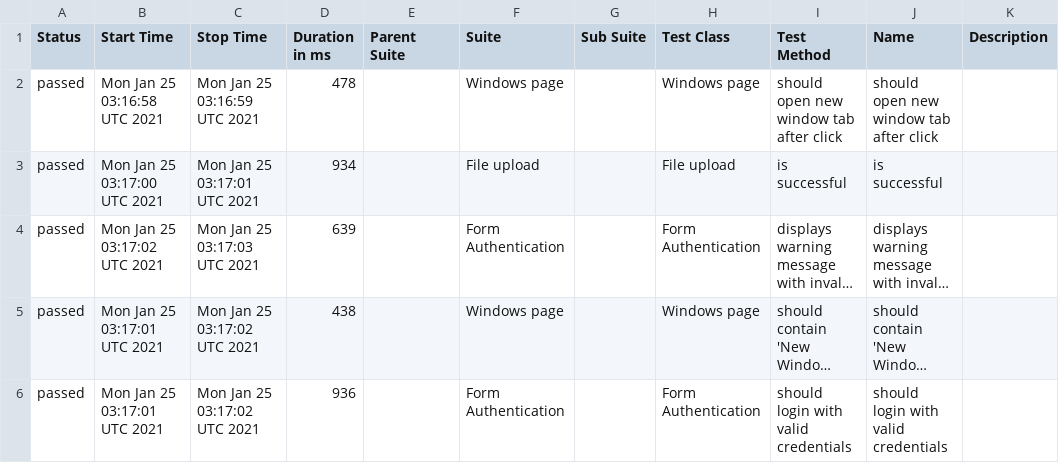
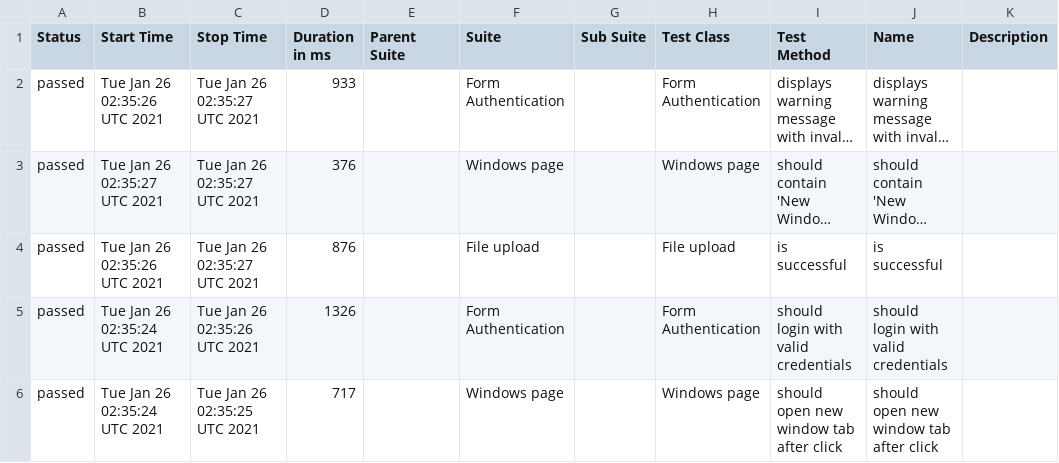
Before and after one commit to isandratskiy/webdriverio5-typescript-draft, a CSV file: data/suites.csv, drawn as a sheet; long unchanged cells end in …; removed rows and columns are numbered as before the commit, all else as after; the diff names each change by its address in the sheet, - before the commit and + after, or states it on an @@ line.

```diff
--- a/data/suites.csv
+++ b/data/suites.csv
-row 2: passed | Mon Jan 25 03:16:58 UTC 2021 | Mon Jan 25 03:16:59 UTC 2021 | 478 |  | Windows page |  | Windows page | should open new window tab after click | should open new window tab after click
-row 3: passed | Mon Jan 25 03:17:00 UTC 2021 | Mon Jan 25 03:17:01 UTC 2021 | 934 |  | File upload |  | File upload | is successful | is successful
-B2 (Start Time): Mon Jan 25 03:17:02 UTC 2021
+B2 (Start Time): Tue Jan 26 02:35:26 UTC 2021
-C2 (Stop Time): Mon Jan 25 03:17:03 UTC 2021
+C2 (Stop Time): Tue Jan 26 02:35:27 UTC 2021
-D2 (Duration in ms): 639
+D2 (Duration in ms): 933
-B3 (Start Time): Mon Jan 25 03:17:01 UTC 2021
+B3 (Start Time): Tue Jan 26 02:35:27 UTC 2021
-C3 (Stop Time): Mon Jan 25 03:17:02 UTC 2021
+C3 (Stop Time): Tue Jan 26 02:35:27 UTC 2021
-D3 (Duration in ms): 438
+D3 (Duration in ms): 376
+row 4: passed | Tue Jan 26 02:35:26 UTC 2021 | Tue Jan 26 02:35:27 UTC 2021 | 876 |  | File upload |  | File upload | is successful | is successful
-B5 (Start Time): Mon Jan 25 03:17:01 UTC 2021
+B5 (Start Time): Tue Jan 26 02:35:24 UTC 2021
-C5 (Stop Time): Mon Jan 25 03:17:02 UTC 2021
+C5 (Stop Time): Tue Jan 26 02:35:26 UTC 2021
-D5 (Duration in ms): 936
+D5 (Duration in ms): 1326
+row 6: passed | Tue Jan 26 02:35:24 UTC 2021 | Tue Jan 26 02:35:25 UTC 2021 | 717 |  | Windows page |  | Windows page | should open new window tab after click | should open new window tab after click
```
Also changed, not shown: 18 other files.
